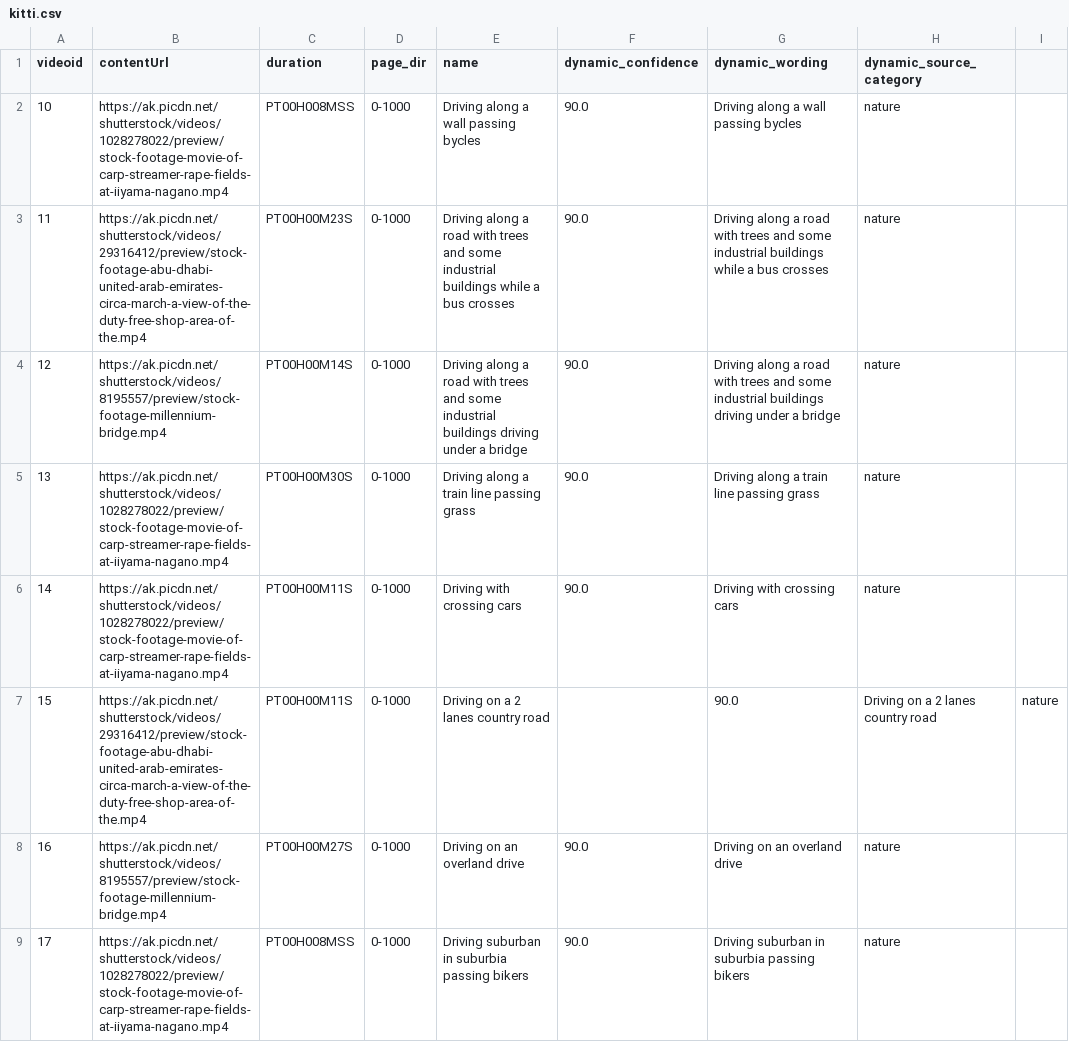
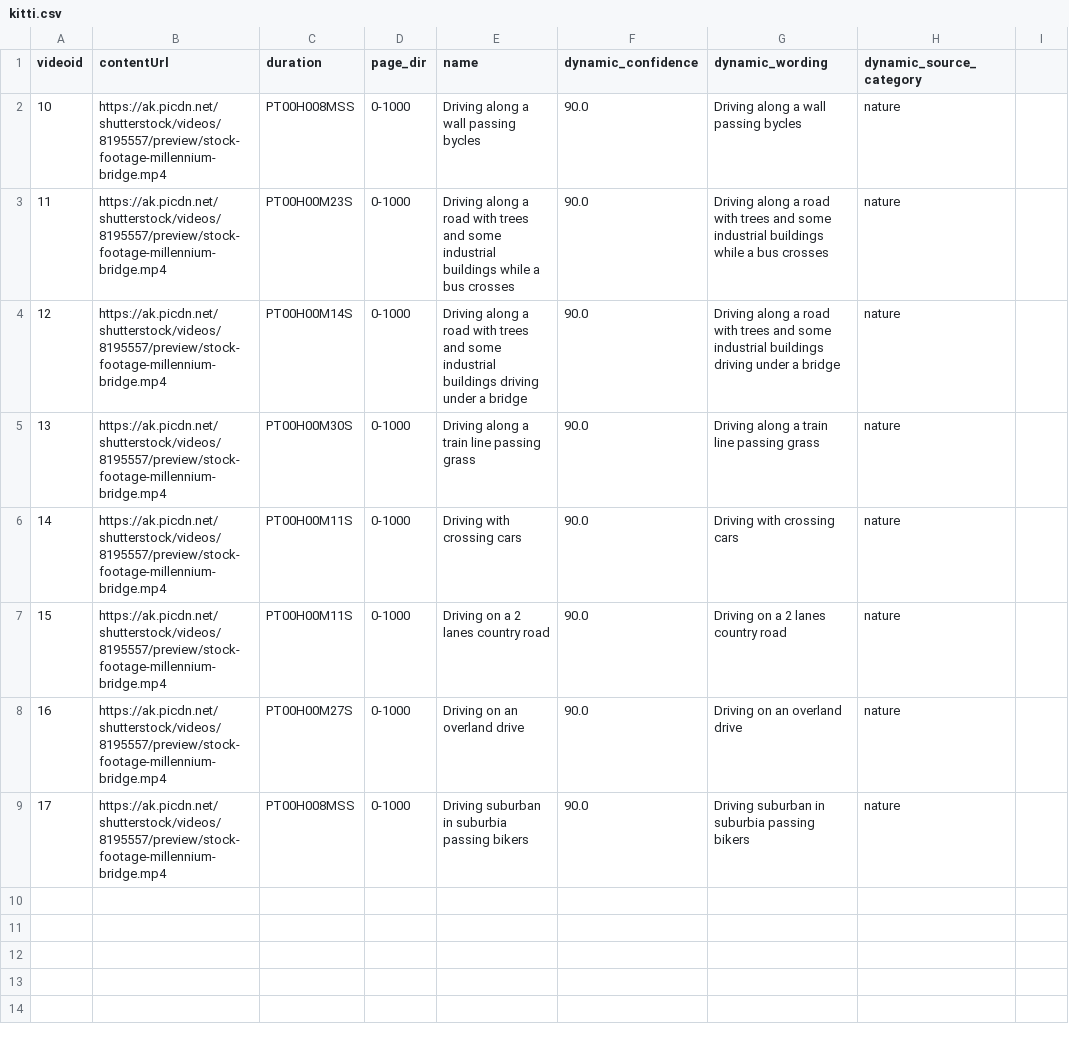
Before and after one commit to 3a1b2c3/DynamiCrafter, a CSV file: data/kitti.csv, drawn as a sheet.

Commit message:
data

```diff
--- a/data/kitti.csv
+++ b/data/kitti.csv
@@ -1,9 +1,9 @@
 videoid,contentUrl,duration,page_dir,name,dynamic_confidence,dynamic_wording,dynamic_source_category
-10,https://ak.picdn.net/shutterstock/videos/1028278022/preview/stock-footage-movie-of-carp-streamer-rape-fields-at-iiyama-nagano.mp4,PT00H008MSS,0-1000,Driving along a wall passing bycles,90.0,Driving along a wall passing bycles,nature
-11,https://ak.picdn.net/shutterstock/videos/29316412/preview/stock-footage-abu-dhabi-united-arab-emirates-circa-march-a-view-of-the-duty-free-shop-area-of-the.mp4,PT00H00M23S,0-1000,Driving along a road with trees and some industrial buildings while a bus crosses,90.0,Driving along a road with trees and some industrial buildings while a bus crosses, nature
+10,https://ak.picdn.net/shutterstock/videos/8195557/preview/stock-footage-millennium-bridge.mp4,PT00H008MSS,0-1000,Driving along a wall passing bycles,90.0,Driving along a wall passing bycles,nature
+11,https://ak.picdn.net/shutterstock/videos/8195557/preview/stock-footage-millennium-bridge.mp4,PT00H00M23S,0-1000,Driving along a road with trees and some industrial buildings while a bus crosses,90.0,Driving along a road with trees and some industrial buildings while a bus crosses, nature
 12,https://ak.picdn.net/shutterstock/videos/8195557/preview/stock-footage-millennium-bridge.mp4,PT00H00M14S,0-1000,Driving along a road with trees and some industrial buildings driving under a bridge,90.0,Driving along a road with trees and some industrial buildings driving under a bridge,nature
-13,https://ak.picdn.net/shutterstock/videos/1028278022/preview/stock-footage-movie-of-carp-streamer-rape-fields-at-iiyama-nagano.mp4,PT00H00M30S,0-1000,Driving along a train line passing grass,90.0,Driving along a train line passing grass,nature
-14,https://ak.picdn.net/shutterstock/videos/1028278022/preview/stock-footage-movie-of-carp-streamer-rape-fields-at-iiyama-nagano.mp4,PT00H00M11S,0-1000,Driving with crossing cars,90.0,Driving with crossing cars,nature
-15,https://ak.picdn.net/shutterstock/videos/29316412/preview/stock-footage-abu-dhabi-united-arab-emirates-circa-march-a-view-of-the-duty-free-shop-area-of-the.mp4,PT00H00M11S,0-1000,Driving on a 2 lanes country road,,90.0,Driving on a 2 lanes country road, nature
+13,https://ak.picdn.net/shutterstock/videos/8195557/preview/stock-footage-millennium-bridge.mp4,PT00H00M30S,0-1000,Driving along a train line passing grass,90.0,Driving along a train line passing grass,nature
+14,https://ak.picdn.net/shutterstock/videos/8195557/preview/stock-footage-millennium-bridge.mp4,PT00H00M11S,0-1000,Driving with crossing cars,90.0, Driving with crossing cars, nature
+15,https://ak.picdn.net/shutterstock/videos/8195557/preview/stock-footage-millennium-bridge.mp4,PT00H00M11S,0-1000,Driving on a 2 lanes country road,90.0,Driving on a 2 lanes country road, nature
 16,https://ak.picdn.net/shutterstock/videos/8195557/preview/stock-footage-millennium-bridge.mp4,PT00H00M27S,0-1000,Driving on an overland drive,90.0,Driving on an overland drive,nature
-17,https://ak.picdn.net/shutterstock/videos/1028278022/preview/stock-footage-movie-of-carp-streamer-rape-fields-at-iiyama-nagano.mp4,PT00H008MSS,0-1000,Driving suburban in suburbia passing bikers,90.0,Driving suburban in suburbia passing bikers,nature
+17,https://ak.picdn.net/shutterstock/videos/8195557/preview/stock-footage-millennium-bridge.mp4,PT00H008MSS,0-1000,Driving suburban in suburbia passing bikers,90.0,Driving suburban in suburbia passing bikers,nature
```
